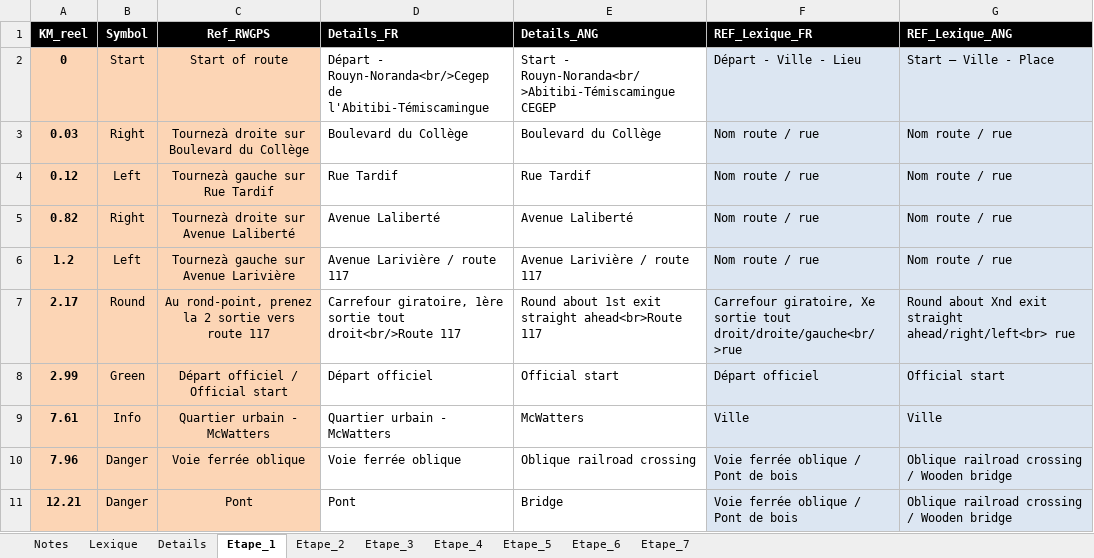
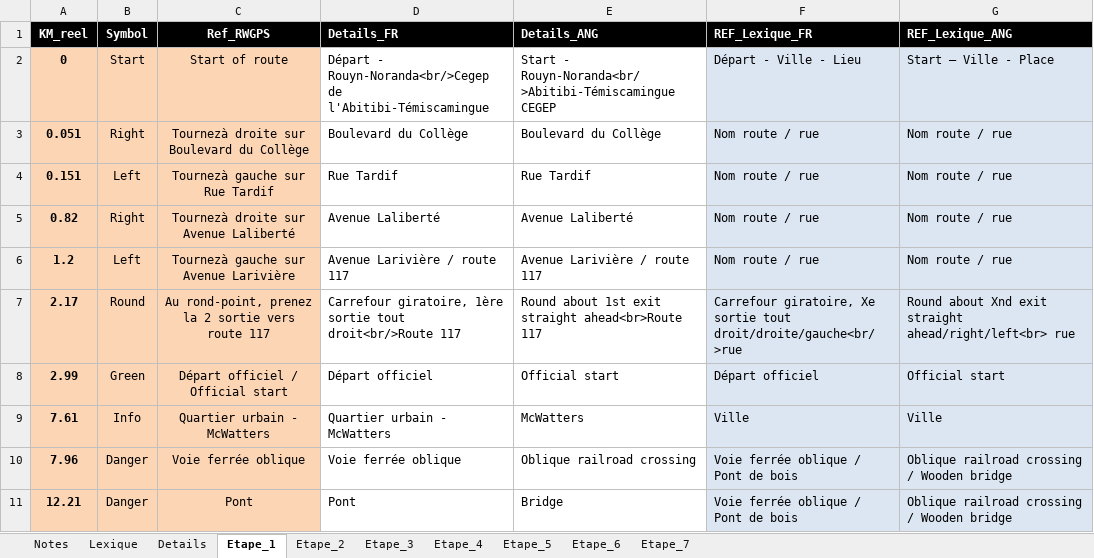
Before and after one commit to TourAbitibi/guide2024, an Excel workbook: excel/Itineraires.xlsx, sheet Etape_1, drawn as a sheet; only a part is shown; values as stored, in another font and other column widths than the file's, no borders; the diff names each change by its address in the sheet, - before the commit and + after, or states it on an @@ line.

```diff
--- a/excel/Itineraires.xlsx (sheet Etape_1)
+++ b/excel/Itineraires.xlsx (sheet Etape_1)
-A3 (KM_reel): 0.03
+A3 (KM_reel): 0.051
-A4 (KM_reel): 0.12
+A4 (KM_reel): 0.151
```
Also changed, not shown: 23 other files.
